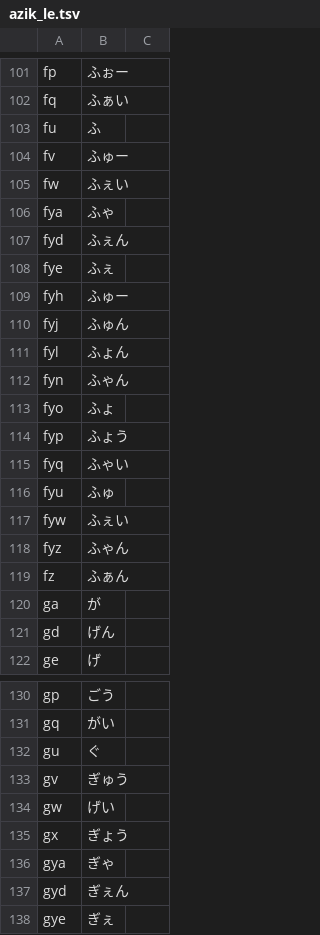
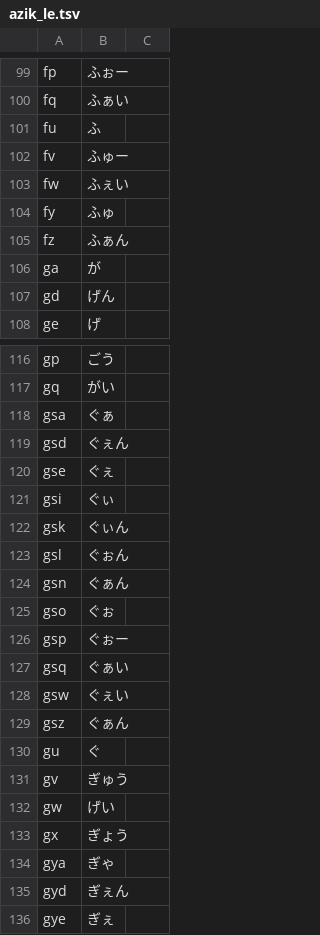
Before and after one commit to oktasoft/AZIK_LE, a TSV file: azik_le.tsv, drawn as a sheet; only a part is shown, gaps mark what is left out; the diff covers the shown part only.

```diff
--- a/azik_le.tsv
+++ b/azik_le.tsv
@@ -105,15 +103,3 @@ fv	ふゅー
 fw	ふぇい
-fya	ふゃ
-fyd	ふぇん
-fye	ふぇ
-fyh	ふゅー
-fyj	ふゅん
-fyl	ふょん
-fyn	ふゃん
-fyo	ふょ
-fyp	ふょう
-fyq	ふゃい
-fyu	ふゅ
-fyw	ふぇい
-fyz	ふゃん
+fy	ふゅ
 fz	ふぁん
@@ -131,2 +117,14 @@ gp	ごう
 gq	がい
+gsa	ぐぁ
+gsd	ぐぇん
+gse	ぐぇ
+gsi	ぐぃ
+gsk	ぐぃん
+gsl	ぐぉん
+gsn	ぐぁん
+gso	ぐぉ
+gsp	ぐぉー
+gsq	ぐぁい
+gsw	ぐぇい
+gsz	ぐぁん
 gu	ぐ
```
Also changed, not shown: 14 added rows, 18 removed rows and 6 edited cells elsewhere in this file.
